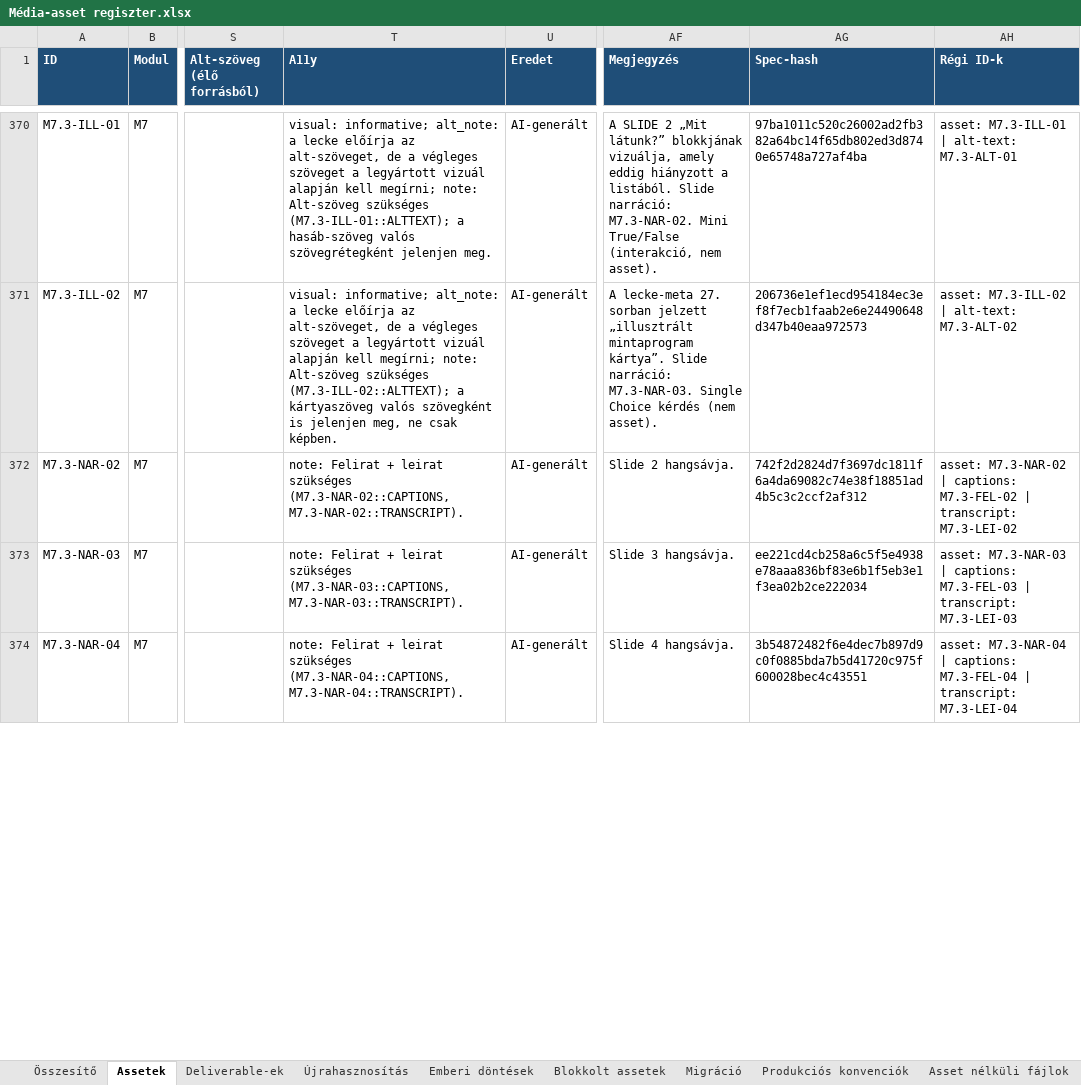
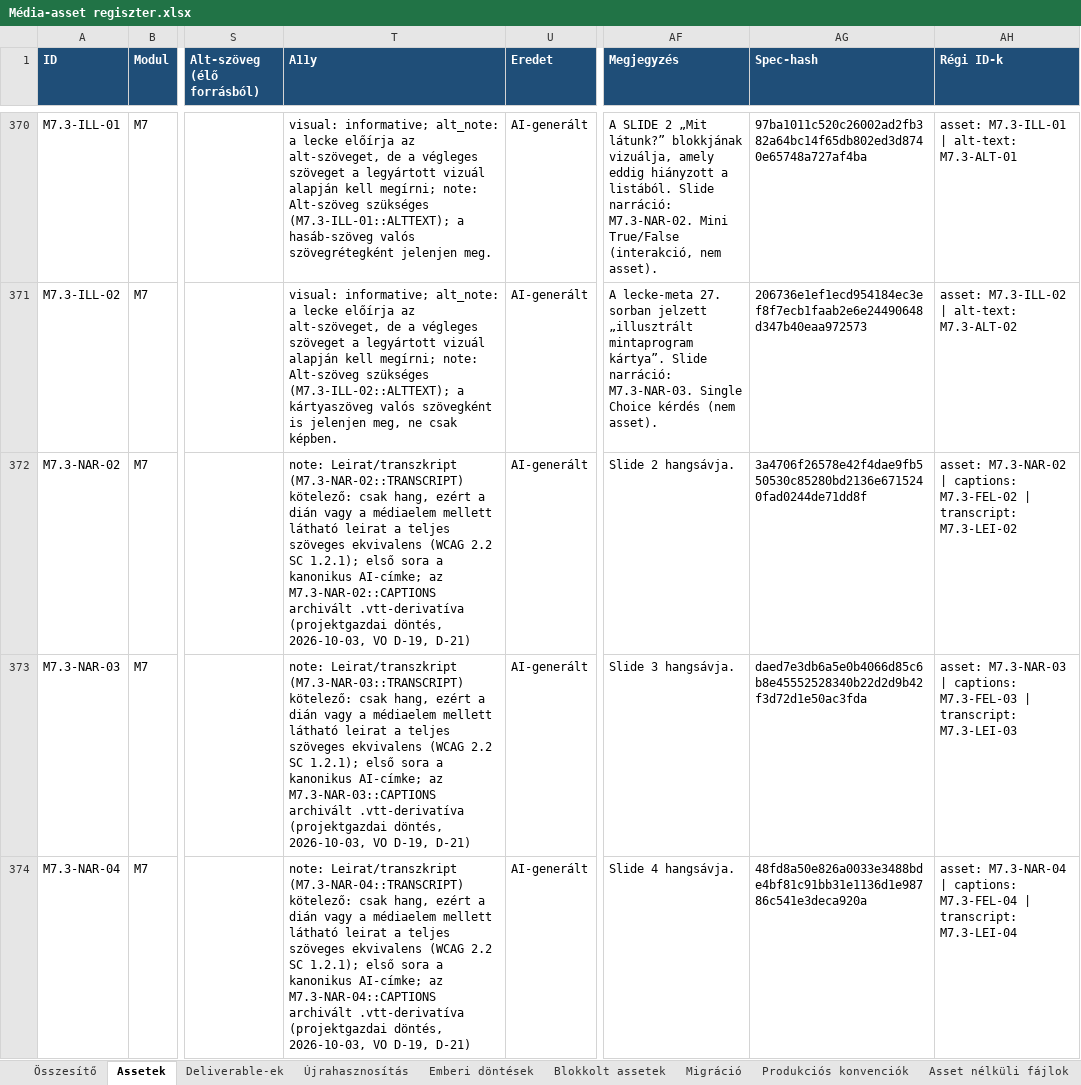
Before and after one commit to hasomerhacairhu/modszertani-kepzes, an Excel workbook: 02 Tervezet/Média-assetek/Média-asset regiszter.xlsx, sheet Assetek, drawn as a sheet; only a part is shown, gaps mark what is left out; values as stored, in another font and other column widths than the file's, no borders; the diff covers the shown part only; the diff names each change by its address in the sheet, - before the commit and + after, or states it on an @@ line.

```diff
--- a/02 Tervezet/Média-assetek/Média-asset regiszter.xlsx (sheet Assetek)
+++ b/02 Tervezet/Média-assetek/Média-asset regiszter.xlsx (sheet Assetek)
-T372 (A11y): note: Felirat + leirat szükséges (M7.3-NAR-02::CAPTIONS, M7.3-NAR-02::TRANSCRIPT).
+T372 (A11y): note: Leirat/transzkript (M7.3-NAR-02::TRANSCRIPT) kötelező: csak hang, ezért a dián vagy a médiaelem mellett látható leirat a teljes szöveges ekvivalens (WCAG 2.2 SC 1.2.1); első sora a kanonikus AI-címke; az M7.3-NAR-02::CAPTIONS archivált .vtt-derivatíva (projektgazdai döntés, 2026-10-03, VO D-19, D-21)
-AG372 (Spec-hash): 742f2d2824d7f3697dc1811f6a4da69082c74e38f18851ad4b5c3c2ccf2af312
+AG372 (Spec-hash): 3a4706f26578e42f4dae9fb550530c85280bd2136e6715240fad0244de71dd8f
-T373 (A11y): note: Felirat + leirat szükséges (M7.3-NAR-03::CAPTIONS, M7.3-NAR-03::TRANSCRIPT).
+T373 (A11y): note: Leirat/transzkript (M7.3-NAR-03::TRANSCRIPT) kötelező: csak hang, ezért a dián vagy a médiaelem mellett látható leirat a teljes szöveges ekvivalens (WCAG 2.2 SC 1.2.1); első sora a kanonikus AI-címke; az M7.3-NAR-03::CAPTIONS archivált .vtt-derivatíva (projektgazdai döntés, 2026-10-03, VO D-19, D-21)
-AG373 (Spec-hash): ee221cd4cb258a6c5f5e4938e78aaa836bf83e6b1f5eb3e1f3ea02b2ce222034
+AG373 (Spec-hash): daed7e3db6a5e0b4066d85c6b8e45552528340b22d2d9b42f3d72d1e50ac3fda
-T374 (A11y): note: Felirat + leirat szükséges (M7.3-NAR-04::CAPTIONS, M7.3-NAR-04::TRANSCRIPT).
+T374 (A11y): note: Leirat/transzkript (M7.3-NAR-04::TRANSCRIPT) kötelező: csak hang, ezért a dián vagy a médiaelem mellett látható leirat a teljes szöveges ekvivalens (WCAG 2.2 SC 1.2.1); első sora a kanonikus AI-címke; az M7.3-NAR-04::CAPTIONS archivált .vtt-derivatíva (projektgazdai döntés, 2026-10-03, VO D-19, D-21)
-AG374 (Spec-hash): 3b54872482f6e4dec7b897d9c0f0885bda7b5d41720c975f600028bec4c43551
+AG374 (Spec-hash): 48fd8a50e826a0033e3488bde4bf81c91bb31e1136d1e98786c541e3deca920a
```
Also changed, not shown: 139 edited cells elsewhere in this sheet, sheet Deliverable-ek, sheet Emberi döntések, sheet Produkciós konvenciók, 5 other files.
